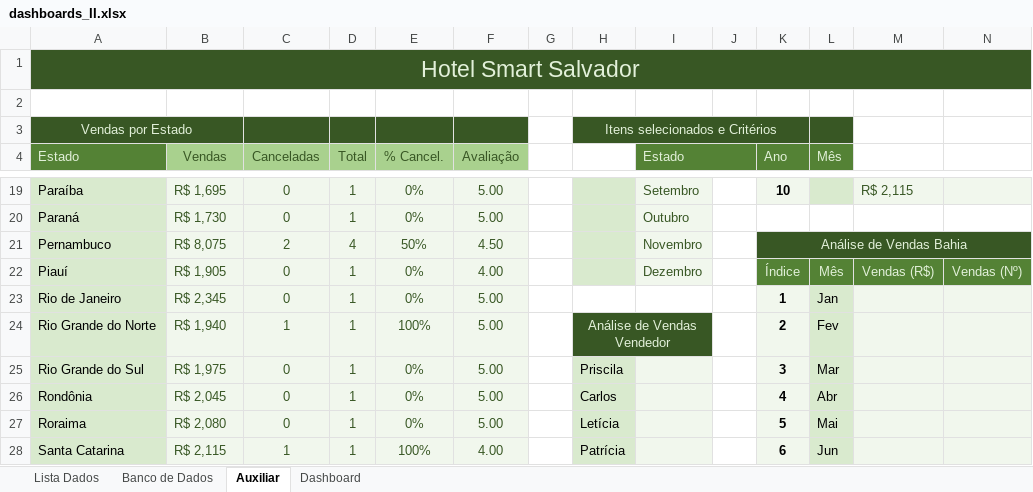
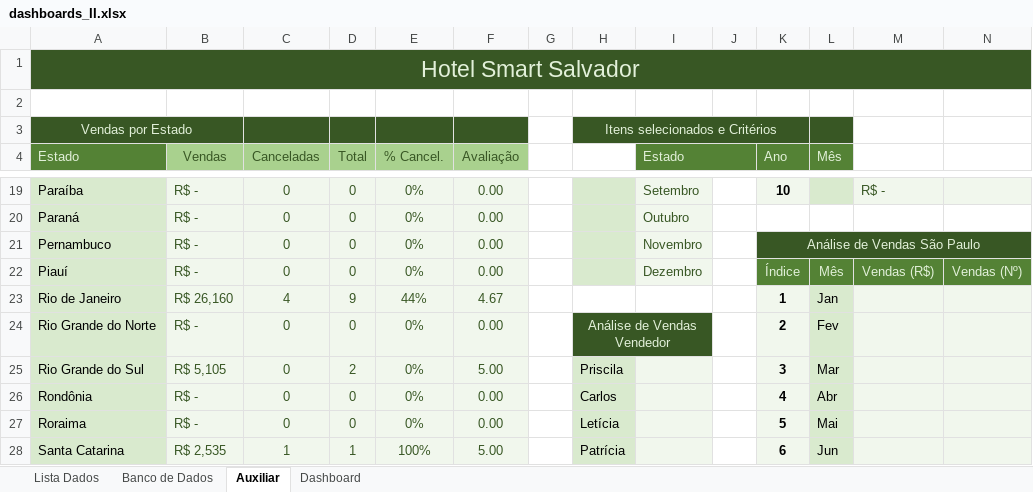
Before and after one commit to Lucgd97/Dash_Especialista_2, an Excel workbook: dashboards_II.xlsx, sheet Auxiliar, drawn as a sheet; only a part is shown, gaps mark what is left out; values as stored, in another font and other column widths than the file's, no borders; the diff covers the shown part only; the diff names each change by its address in the sheet, - before the commit and + after, or states it on an @@ line.

```diff
--- a/dashboards_II.xlsx (sheet Auxiliar)
+++ b/dashboards_II.xlsx (sheet Auxiliar)
-B19 (Vendas): R$ 1,695
+B19 (Vendas): R$ -
-D19:D20 (Total): 1
+D19:D20 (Total): 0
-F19:F20 (Avaliação): 5.00
+F19:F20 (Avaliação): 0.00
-M19: R$ 2,115
+M19: R$ -
-B20 (Vendas): R$ 1,730
+B20 (Vendas): R$ -
-B21 (Vendas): R$ 8,075
+B21 (Vendas): R$ -
-C21 (Canceladas): 2
+C21 (Canceladas): 0
-D21 (Total): 4
+D21 (Total): 0
-E21 (% Cancel.): 50%
+E21 (% Cancel.): 0%
-F21 (Avaliação): 4.50
+F21 (Avaliação): 0.00
-K21 (Ano): Análise de Vendas Bahia
+K21 (Ano): Análise de Vendas São Paulo
-B22 (Vendas): R$ 1,905
+B22 (Vendas): R$ -
-D22 (Total): 1
+D22 (Total): 0
-F22 (Avaliação): 4.00
+F22 (Avaliação): 0.00
-B23 (Vendas): R$ 2,345
+B23 (Vendas): R$ 26,160
-C23 (Canceladas): 0
+C23 (Canceladas): 4
-D23 (Total): 1
+D23 (Total): 9
-E23 (% Cancel.): 0%
+E23 (% Cancel.): 44%
-F23 (Avaliação): 5.00
+F23 (Avaliação): 4.67
-B24 (Vendas): R$ 1,940
+B24 (Vendas): R$ -
-C24 (Canceladas): 1
+C24 (Canceladas): 0
-D24 (Total): 1
+D24 (Total): 0
-E24 (% Cancel.): 100%
+E24 (% Cancel.): 0%
-F24 (Avaliação): 5.00
+F24 (Avaliação): 0.00
-B25 (Vendas): R$ 1,975
+B25 (Vendas): R$ 5,105
-D25 (Total): 1
+D25 (Total): 2
-B26 (Vendas): R$ 2,045
+B26 (Vendas): R$ -
-D26:D27 (Total): 1
+D26:D27 (Total): 0
-F26:F27 (Avaliação): 5.00
+F26:F27 (Avaliação): 0.00
-B27 (Vendas): R$ 2,080
+B27 (Vendas): R$ -
-B28 (Vendas): R$ 2,115
+B28 (Vendas): R$ 2,535
-F28 (Avaliação): 4.00
+F28 (Avaliação): 5.00
```
Also changed, not shown: 76 edited cells elsewhere in this sheet, formulas that keep their value.
